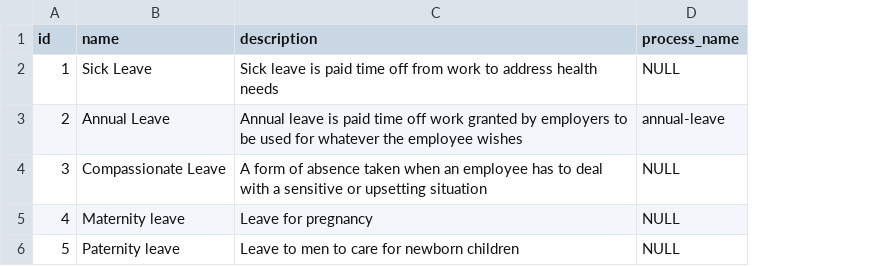
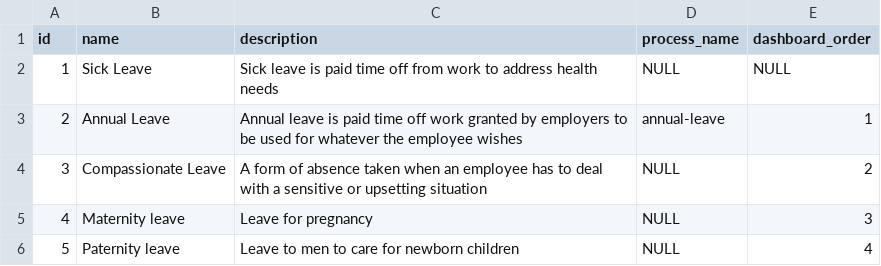
Before and after one commit to christhonie/leave-application, a CSV file: src/main/resources/config/liquibase/data/leave_type.csv, drawn as a sheet; the diff names each change by its address in the sheet, - before the commit and + after, or states it on an @@ line.

Commit message:
Implement LeaveType dashboardOrder

```diff
--- a/src/main/resources/config/liquibase/data/leave_type.csv
+++ b/src/main/resources/config/liquibase/data/leave_type.csv
+column E (dashboard_order), rows 2-6: NULL | 1 | 2 | 3 | 4
```
Also changed, not shown: 15 other files.
